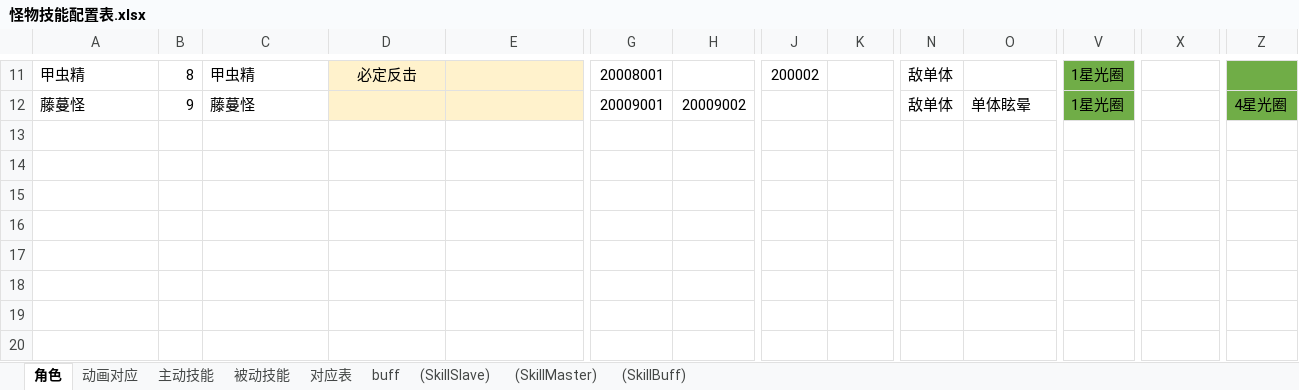
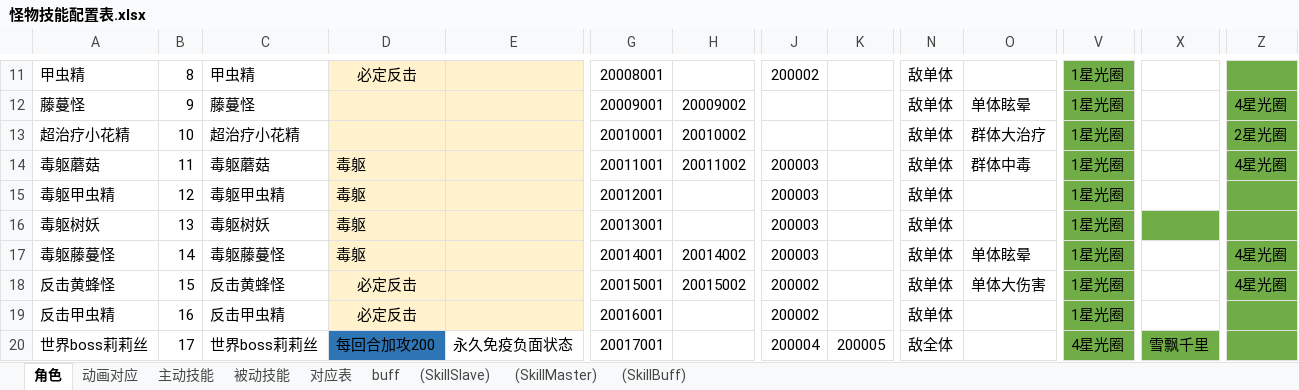
Before and after one commit to zhr277706781/XHCY, an Excel workbook: 辅助总表/技能配置表/怪物技能配置表.xlsx, sheet 角色, drawn as a sheet; only a part is shown, gaps mark what is left out; values as stored, in another font and other column widths than the file's, no borders; rows hold the shown columns only; the diff names each change by its address in the sheet, - before the commit and + after, or states it on an @@ line.

```diff
--- a/辅助总表/技能配置表/怪物技能配置表.xlsx (sheet 角色)
+++ b/辅助总表/技能配置表/怪物技能配置表.xlsx (sheet 角色)
+row 13: 超治疗小花精 | 10 | 超治疗小花精 |  |  | 20010001 | 20010002 |  |  | 敌单体 | 群体大治疗 | 1星光圈 |  | 2星光圈
+row 14: 毒躯蘑菇 | 11 | 毒躯蘑菇 | 毒躯 |  | 20011001 | 20011002 | 200003 |  | 敌单体 | 群体中毒 | 1星光圈 |  | 4星光圈
+row 15: 毒躯甲虫精 | 12 | 毒躯甲虫精 | 毒躯 |  | 20012001 |  | 200003 |  | 敌单体 |  | 1星光圈
+row 16: 毒躯树妖 | 13 | 毒躯树妖 | 毒躯 |  | 20013001 |  | 200003 |  | 敌单体 |  | 1星光圈
+row 17: 毒躯藤蔓怪 | 14 | 毒躯藤蔓怪 | 毒躯 |  | 20014001 | 20014002 | 200003 |  | 敌单体 | 单体眩晕 | 1星光圈 |  | 4星光圈
+row 18: 反击黄蜂怪 | 15 | 反击黄蜂怪 | 必定反击 |  | 20015001 | 20015002 | 200002 |  | 敌单体 | 单体大伤害 | 1星光圈 |  | 4星光圈
+row 19: 反击甲虫精 | 16 | 反击甲虫精 | 必定反击 |  | 20016001 |  | 200002 |  | 敌单体 |  | 1星光圈
+row 20: 世界boss莉莉丝 | 17 | 世界boss莉莉丝 | 每回合加攻200 | 永久免疫负面状态 | 20017001 |  | 200004 | 200005 | 敌全体 |  | 4星光圈 | 雪飘千里
```
Also changed, not shown: sheet (SkillMaster), sheet 主动技能, sheet (SkillBuff), sheet buff, sheet 被动技能, sheet (SkillSlave), hidden cells, 辅助总表/奖励配置辅助表/挖矿奖励辅助表.xlsx, 辅助总表/战斗配置辅助表/世界boss战斗配置辅助表.xlsx, 45 other files.
